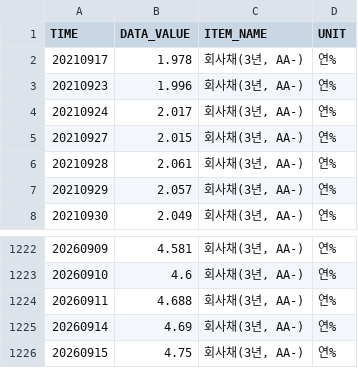
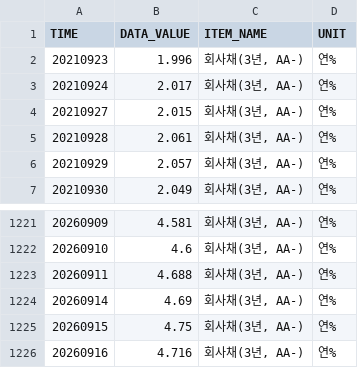
Before and after one commit to kihyunoh0317-dotcom/kho, a CSV file: ecos_corp_aa_3y.csv, drawn as a sheet; only a part is shown, gaps mark what is left out.

```diff
--- a/ecos_corp_aa_3y.csv
+++ b/ecos_corp_aa_3y.csv
@@ -1,3 +1,2 @@
 TIME,DATA_VALUE,ITEM_NAME,UNIT
-20210917,1.978,"회사채(3년, AA-)",연%
 20210923,1.996,"회사채(3년, AA-)",연%
@@ -1226 +1225,2 @@
 20260915,4.75,"회사채(3년, AA-)",연%
+20260916,4.716,"회사채(3년, AA-)",연%
```
Also changed, not shown: base_rate_history.csv, bond_spread_3y.csv, 7 other files.
